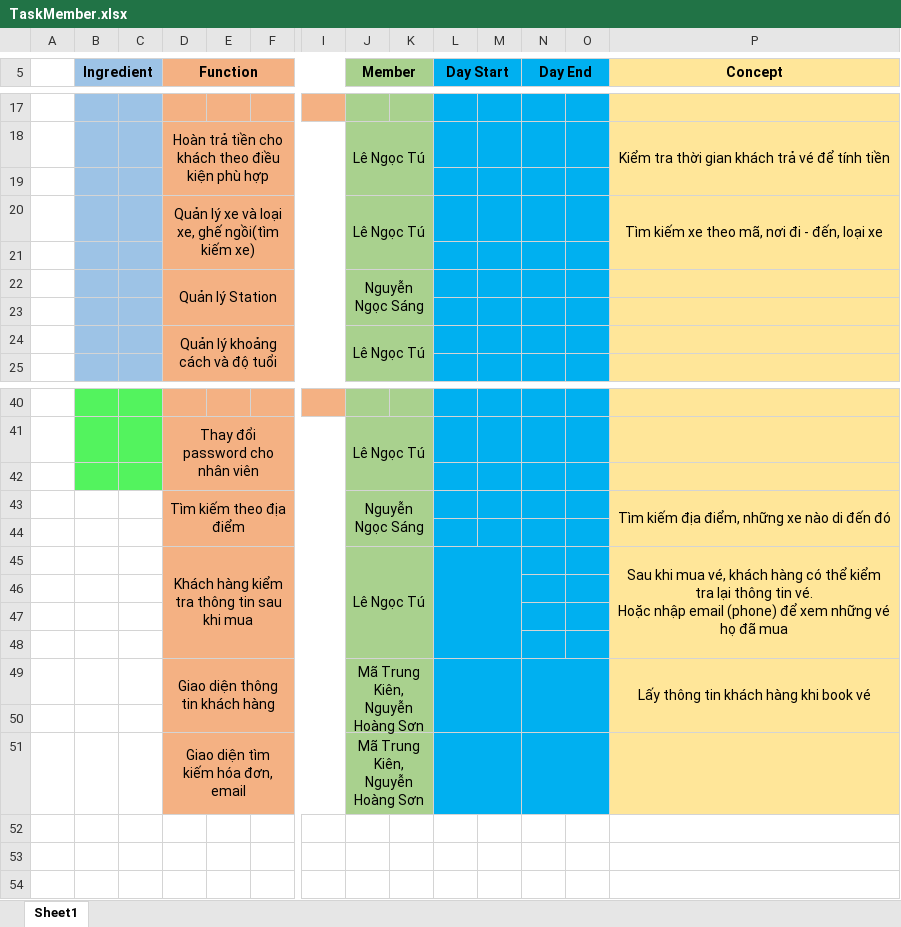
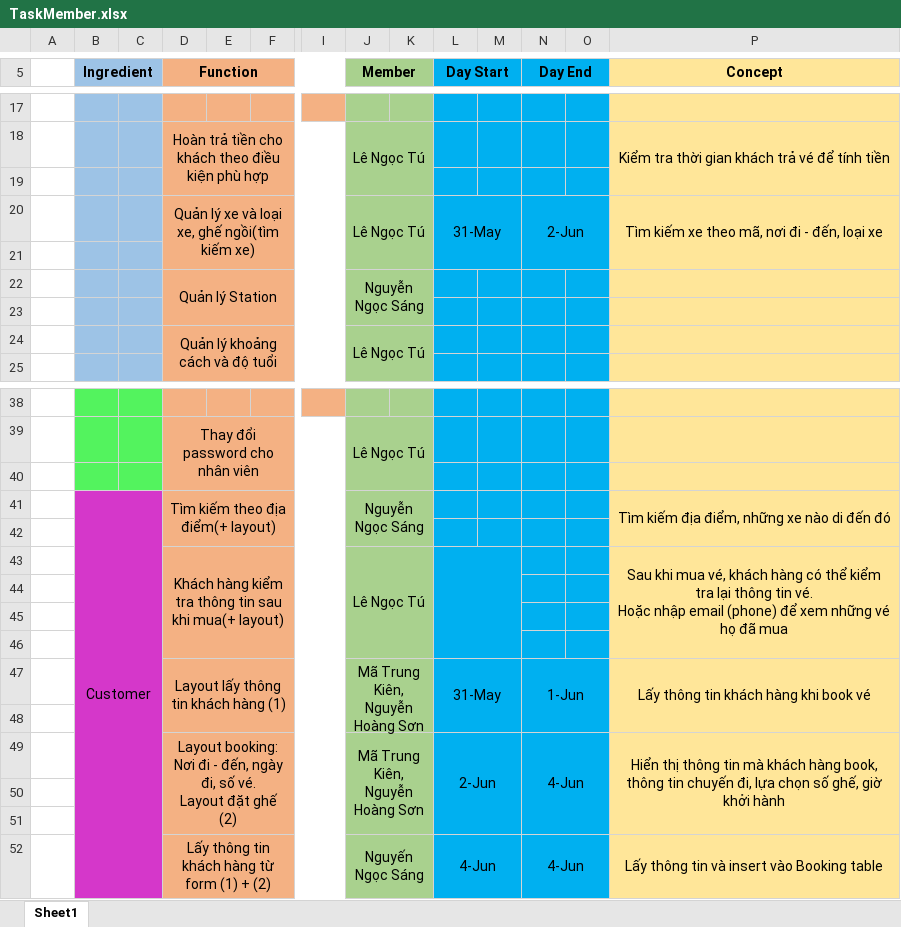
Before and after one commit to lengoctus/BusBooking_Project, an Excel workbook: Documents/TaskMember.xlsx, sheet Sheet1, drawn as a sheet; only a part is shown, gaps mark what is left out; values as stored, in another font and other column widths than the file's, no borders; charts and pictures not drawn; removed rows and columns are numbered as before the commit, all else as after; rows hold the shown columns only; ↵ is a line break in a cell; the diff covers the shown part only; the diff names each change by its address in the sheet, - before the commit and + after, or states it on an @@ line.

Commit message:
Chia task. Làm xong chia tiếp

```diff
--- a/Documents/TaskMember.xlsx (sheet Sheet1)
+++ b/Documents/TaskMember.xlsx (sheet Sheet1)
-L20 (Day Start): (empty)
+L20 (Day Start): 31-May
+L20:M21 merged
-N20 (Day End): (empty)
+N20 (Day End): 2-Jun
+N20:O21 merged
-B41 (Ingredient): (empty)
+B41 (Ingredient): Customer
-B41:C46 fill: none
+B41:C46 fill: #D537CA
+B41:C52 merged
-D41 (Function): Tìm kiếm theo địa điểm
+D41 (Function): Tìm kiếm theo địa điểm(+ layout)
-D43 (Function): …sau khi mua
+D43 (Function): …sau khi mua(+ layout)
-row 49:  |  |  | Giao diện thông tin khách hàng |  |  |  | Mã Trung Kiên, ↵ Nguyễn Hoàng Sơn |  |  |  |  |  | Lấy thông tin khách hàng khi book vé
+row 47:  |  |  | Layout lấy thông tin khách hàng (1) |  |  |  | Mã Trung Kiên, ↵ Nguyễn Hoàng Sơn |  | 31-May |  | 1-Jun |  | Lấy thông tin khách hàng khi book vé
-B48:C48 fill: none
+B48:C48 fill: #D537CA
+row 49:  |  |  | Layout booking: Nơi đi - đến, ngày đi, số vé. ↵ Layout đặt ghế (2) |  |  |  | Mã Trung Kiên, ↵ Nguyễn Hoàng Sơn |  | 2-Jun |  | 4-Jun |  | Hiển thị thông tin mà khách hàng book, ↵ thông tin chuyến đi, lựa chọn số ghế, giờ khởi hành
-B50:C50 fill: none
+B50:C50 fill: #D537CA
-row 50:  |  |  | Giao diện tìm kiếm hóa đơn, email |  |  |  | Mã Trung Kiên, ↵ Nguyễn Hoàng Sơn
+row 50: (empty)
-D51:I51 merged
-J51:K51 merged
-L51:M51 merged
-N51:O51 merged
+row 51: (empty)
+row 52:  |  |  | Lấy thông tin khách hàng từ form (1) + (2) |  |  |  | Nguyến Ngọc Sáng |  | 4-Jun |  | 4-Jun |  | Lấy thông tin và insert vào Booking table
```
Also changed, not shown: 2 removed rows, 1 edited cell, cell formats and merged cells elsewhere in this sheet, charts or pictures.
